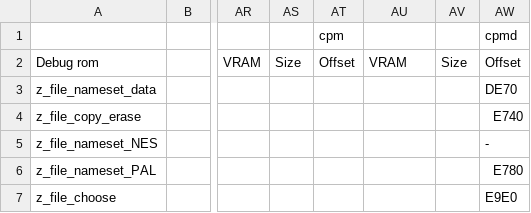
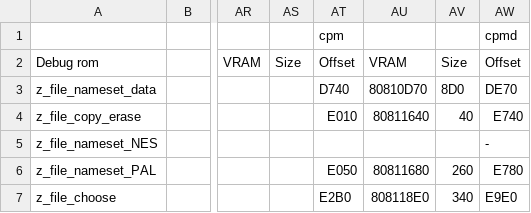
Before and after one commit to Decompollaborate/zelda64_compare, a CSV file: oot/tables/ovl_file_choose.data.csv, drawn as a sheet; only a part is shown, gaps mark what is left out; the diff names each change by its address in the sheet, - before the commit and + after, or states it on an @@ line.

```diff
--- a/oot/tables/ovl_file_choose.data.csv
+++ b/oot/tables/ovl_file_choose.data.csv
-AT3 (cpm): (empty)
+AT3 (cpm): D740
-AU3: (empty)
+AU3: 80810D70
-AV3: (empty)
+AV3: 8D0
-AT4 (cpm): (empty)
+AT4 (cpm): E010
-AU4: (empty)
+AU4: 80811640
-AV4: (empty)
+AV4: 40
-AT6 (cpm): (empty)
+AT6 (cpm): E050
-AU6: (empty)
+AU6: 80811680
-AV6: (empty)
+AV6: 260
-AT7 (cpm): (empty)
+AT7 (cpm): E2B0
-AU7: (empty)
+AU7: 808118E0
-AV7: (empty)
+AV7: 340
```
Also changed, not shown: oot/tables/ovl_file_choose.bss.csv, oot/tables/ovl_file_choose.rodata.csv, 2 other files.
